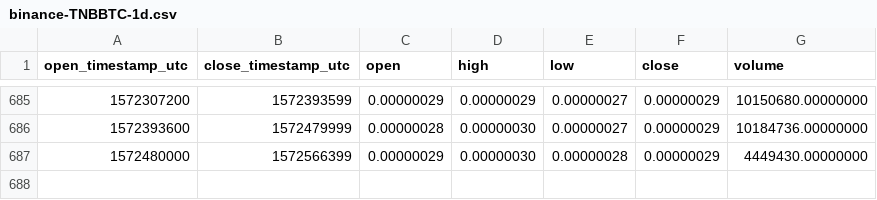
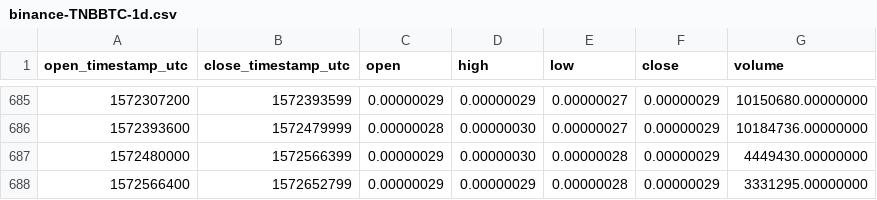
Before and after one commit to cryptobigbro/binance-TNBBTC, a CSV file: binance-TNBBTC-1d.csv, drawn as a sheet; only a part is shown, gaps mark what is left out; the diff names each change by its address in the sheet, - before the commit and + after, or states it on an @@ line.

Commit message:
Update OHLCV data.

```diff
--- a/binance-TNBBTC-1d.csv
+++ b/binance-TNBBTC-1d.csv
+row 688: 1572566400 | 1572652799 | 0.00000029 | 0.00000029 | 0.00000028 | 0.00000029 | 3331295.00000000
```
Also changed, not shown: 1 other file.
